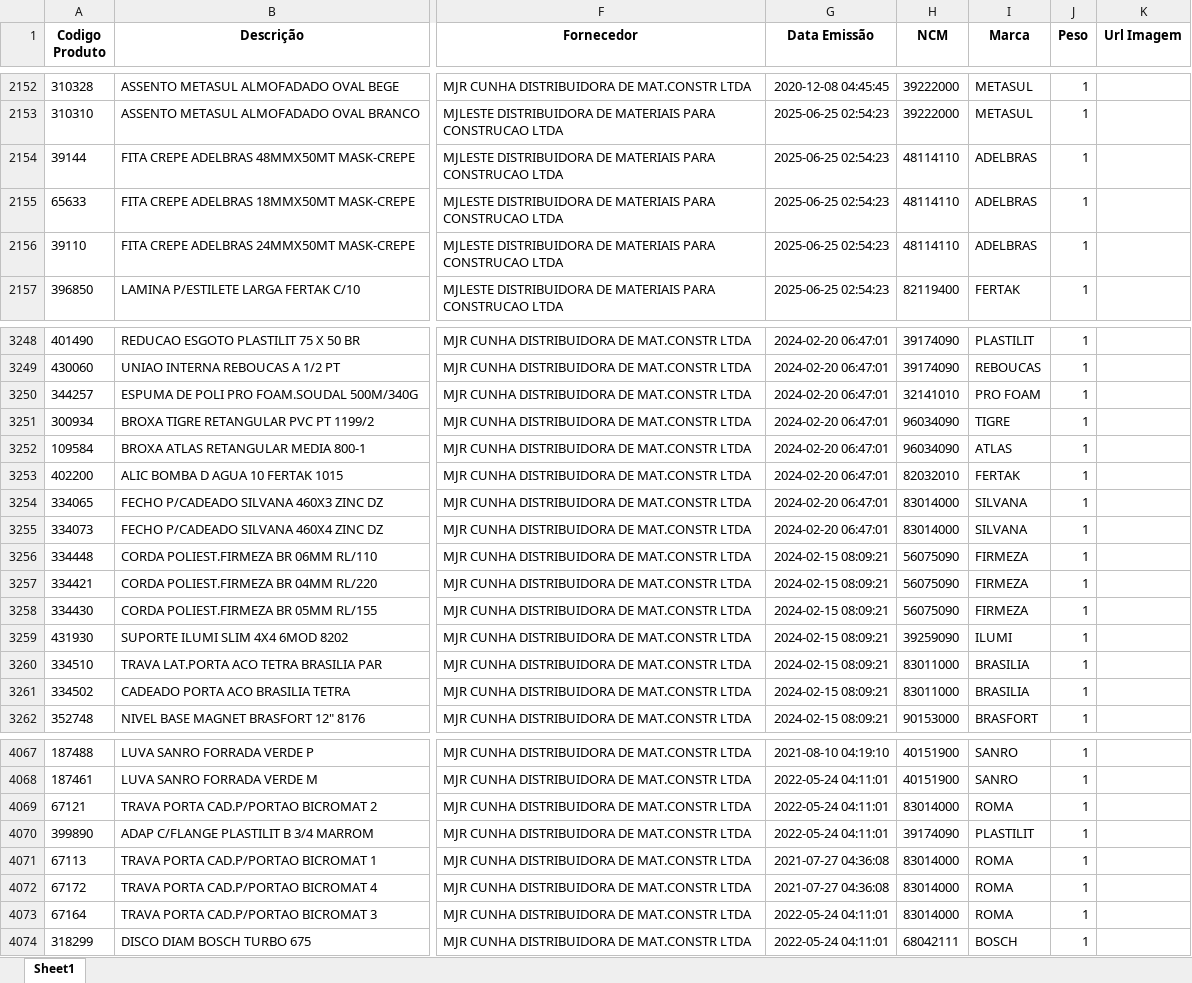
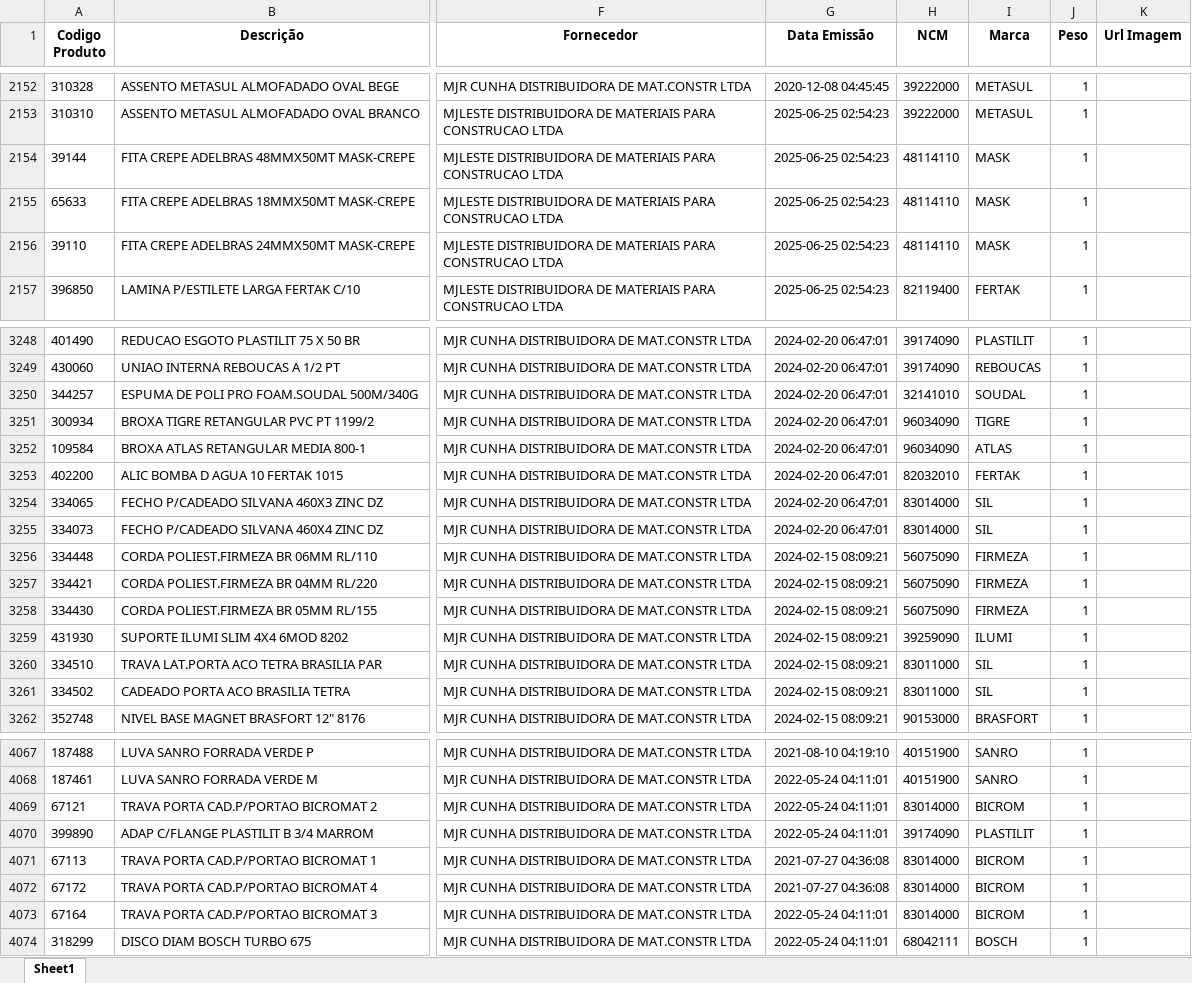
Before and after one commit to Lucas-Fernandes-Silva/auto_shopee, an Excel workbook: final.xlsx, sheet Sheet1, drawn as a sheet; only a part is shown, gaps mark what is left out; values as stored, in another font and other column widths than the file's, no borders; the diff covers the shown part only; the diff names each change by its address in the sheet, - before the commit and + after, or states it on an @@ line.

```diff
--- a/final.xlsx (sheet Sheet1)
+++ b/final.xlsx (sheet Sheet1)
-I2154:I2156 (Marca): ADELBRAS
+I2154:I2156 (Marca): MASK
-I3250 (Marca): PRO FOAM
+I3250 (Marca): SOUDAL
-I3254:I3255 (Marca): SILVANA
+I3254:I3255 (Marca): SIL
-I3260:I3261 (Marca): BRASILIA
+I3260:I3261 (Marca): SIL
-I4069 (Marca): ROMA
+I4069 (Marca): BICROM
-I4071:I4073 (Marca): ROMA
+I4071:I4073 (Marca): BICROM
```
Also changed, not shown: 104 edited cells elsewhere in this sheet, produtos.xlsx, 8 other files.
